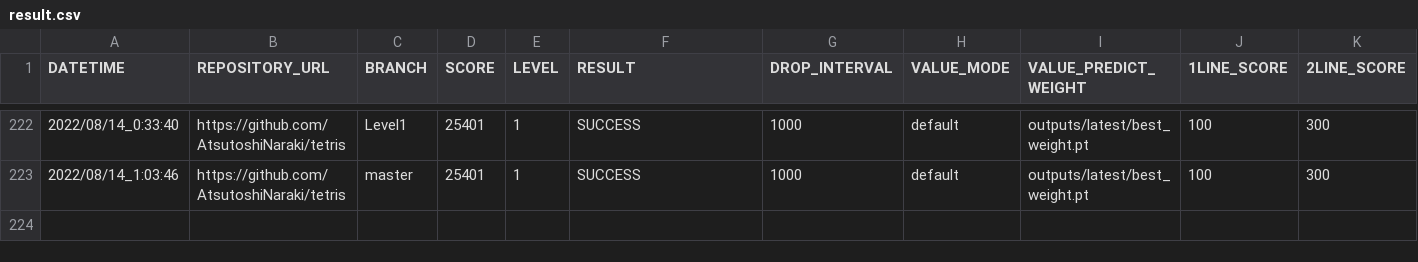
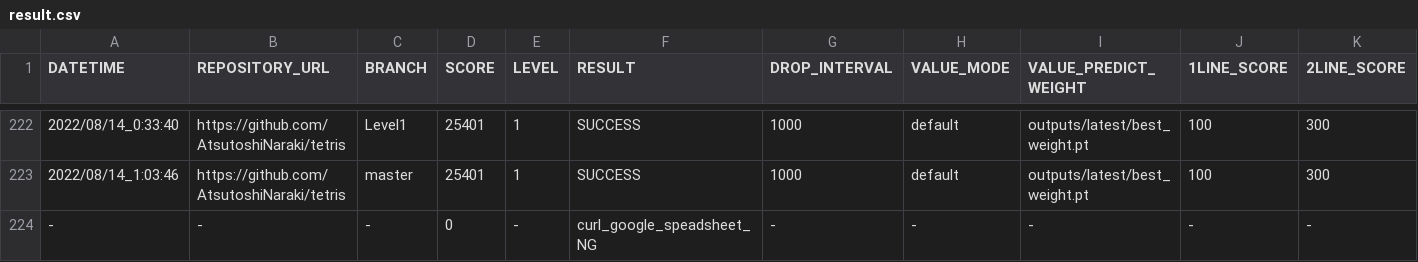
Before and after one commit to ChallengeClub/tetris_score_server, a CSV file: log/result.csv, drawn as a sheet; only a part is shown, gaps mark what is left out; rows hold the shown columns only; the diff names each change by its address in the sheet, - before the commit and + after, or states it on an @@ line.

Commit message:
update result

```diff
--- a/log/result.csv
+++ b/log/result.csv
+row 224: - | - | - | 0 | - | curl_google_speadsheet_NG | - | - | - | - | -
```
